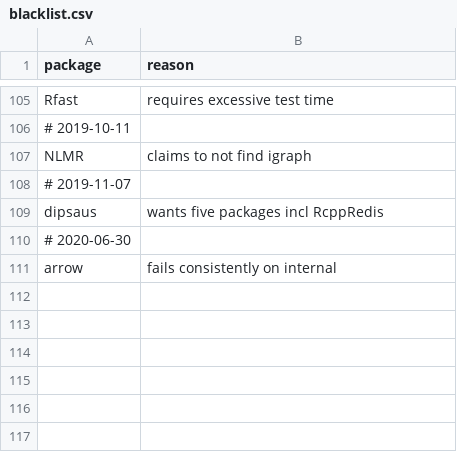
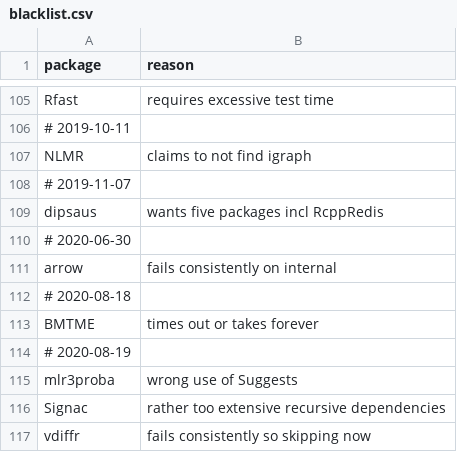
Before and after one commit to RcppCore/rcpp-logs, a CSV file: data/blacklist.csv, drawn as a sheet; only a part is shown, gaps mark what is left out; the diff names each change by its address in the sheet, - before the commit and + after, or states it on an @@ line.

Commit message:
Rcpp 1.0.5.2 again plus a few more 'skips' in the control list

```diff
--- a/data/blacklist.csv
+++ b/data/blacklist.csv
+row 112: # 2020-08-18
+row 113: BMTME | times out or takes forever
+row 114: # 2020-08-19
+row 115: mlr3proba | wrong use of Suggests
+row 116: Signac | rather too extensive recursive dependencies
+row 117: vdiffr | fails consistently so skipping now
```
Also changed, not shown: 2 other files.
